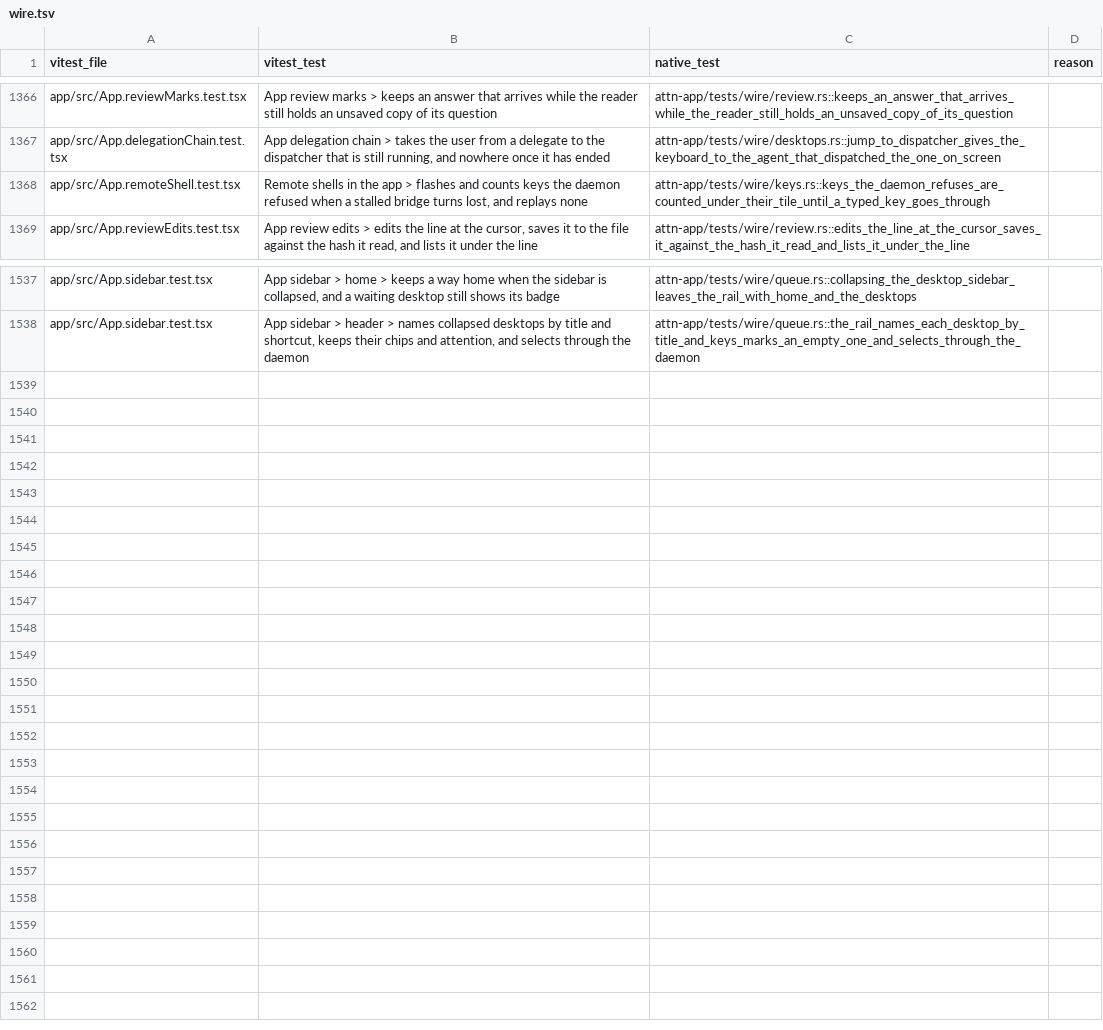
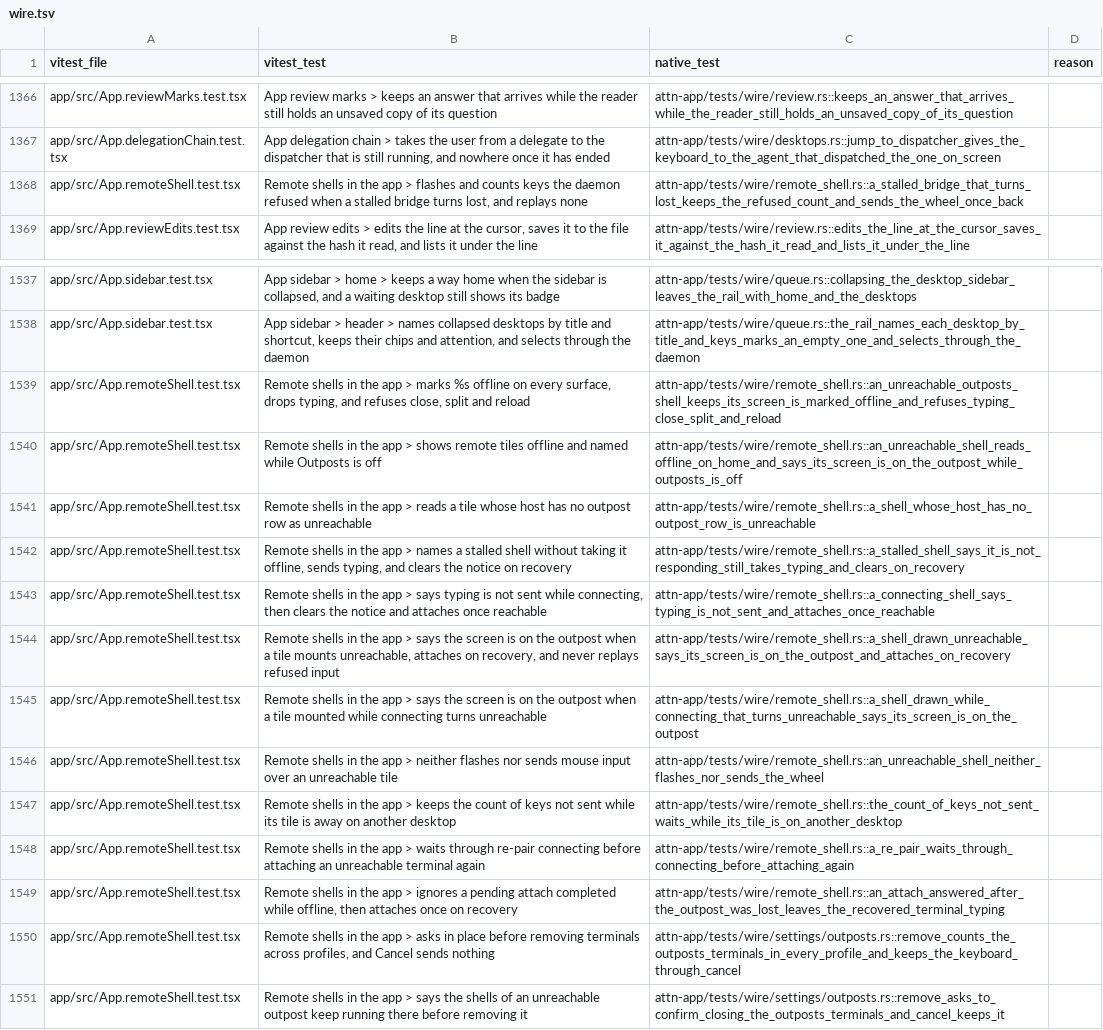
Before and after one commit to SolenesInc/attn, a TSV file: native/parity/wire.tsv, drawn as a sheet; only a part is shown, gaps mark what is left out.

```diff
--- a/native/parity/wire.tsv
+++ b/native/parity/wire.tsv
@@ -1367,3 +1367,3 @@ app/src/App.reviewMarks.test.tsx	App review marks > keeps an answer that arrives
 app/src/App.delegationChain.test.tsx	App delegation chain > takes the user from a delegate to the dispatcher that is still running, and nowhere once it has ended	attn-app/tests/wire/desktops.rs::jump_to_dispatcher_gives_the_keyboard_to_the_agent_that_dispatched_the_one_on_screen	
-app/src/App.remoteShell.test.tsx	Remote shells in the app > flashes and counts keys the daemon refused when a stalled bridge turns lost, and replays none	attn-app/tests/wire/keys.rs::keys_the_daemon_refuses_are_counted_under_their_tile_until_a_typed_key_goes_through	
+app/src/App.remoteShell.test.tsx	Remote shells in the app > flashes and counts keys the daemon refused when a stalled bridge turns lost, and replays none	attn-app/tests/wire/remote_shell.rs::a_stalled_bridge_that_turns_lost_keeps_the_refused_count_and_sends_the_wheel_once_back	
 app/src/App.reviewEdits.test.tsx	App review edits > edits the line at the cursor, saves it to the file against the hash it read, and lists it under the line	attn-app/tests/wire/review.rs::edits_the_line_at_the_cursor_saves_it_against_the_hash_it_read_and_lists_it_under_the_line	
@@ -1538 +1538,14 @@ app/src/App.sidebar.test.tsx	App sidebar > home > keeps a way home when the side
 app/src/App.sidebar.test.tsx	App sidebar > header > names collapsed desktops by title and shortcut, keeps their chips and attention, and selects through the daemon	attn-app/tests/wire/queue.rs::the_rail_names_each_desktop_by_title_and_keys_marks_an_empty_one_and_selects_through_the_daemon	
+app/src/App.remoteShell.test.tsx	Remote shells in the app > marks %s offline on every surface, drops typing, and refuses close, split and reload	attn-app/tests/wire/remote_shell.rs::an_unreachable_outposts_shell_keeps_its_screen_is_marked_offline_and_refuses_typing_close_split_and_reload	
+app/src/App.remoteShell.test.tsx	Remote shells in the app > shows remote tiles offline and named while Outposts is off	attn-app/tests/wire/remote_shell.rs::an_unreachable_shell_reads_offline_on_home_and_says_its_screen_is_on_the_outpost_while_outposts_is_off	
+app/src/App.remoteShell.test.tsx	Remote shells in the app > reads a tile whose host has no outpost row as unreachable	attn-app/tests/wire/remote_shell.rs::a_shell_whose_host_has_no_outpost_row_is_unreachable	
+app/src/App.remoteShell.test.tsx	Remote shells in the app > names a stalled shell without taking it offline, sends typing, and clears the notice on recovery	attn-app/tests/wire/remote_shell.rs::a_stalled_shell_says_it_is_not_responding_still_takes_typing_and_clears_on_recovery	
+app/src/App.remoteShell.test.tsx	Remote shells in the app > says typing is not sent while connecting, then clears the notice and attaches once reachable	attn-app/tests/wire/remote_shell.rs::a_connecting_shell_says_typing_is_not_sent_and_attaches_once_reachable	
+app/src/App.remoteShell.test.tsx	Remote shells in the app > says the screen is on the outpost when a tile mounts unreachable, attaches on recovery, and never replays refused input	attn-app/tests/wire/remote_shell.rs::a_shell_drawn_unreachable_says_its_screen_is_on_the_outpost_and_attaches_on_recovery	
+app/src/App.remoteShell.test.tsx	Remote shells in the app > says the screen is on the outpost when a tile mounted while connecting turns unreachable	attn-app/tests/wire/remote_shell.rs::a_shell_drawn_while_connecting_that_turns_unreachable_says_its_screen_is_on_the_outpost	
+app/src/App.remoteShell.test.tsx	Remote shells in the app > neither flashes nor sends mouse input over an unreachable tile	attn-app/tests/wire/remote_shell.rs::an_unreachable_shell_neither_flashes_nor_sends_the_wheel	
+app/src/App.remoteShell.test.tsx	Remote shells in the app > keeps the count of keys not sent while its tile is away on another desktop	attn-app/tests/wire/remote_shell.rs::the_count_of_keys_not_sent_waits_while_its_tile_is_on_another_desktop	
+app/src/App.remoteShell.test.tsx	Remote shells in the app > waits through re-pair connecting before attaching an unreachable terminal again	attn-app/tests/wire/remote_shell.rs::a_re_pair_waits_through_connecting_before_attaching_again	
+app/src/App.remoteShell.test.tsx	Remote shells in the app > ignores a pending attach completed while offline, then attaches once on recovery	attn-app/tests/wire/remote_shell.rs::an_attach_answered_after_the_outpost_was_lost_leaves_the_recovered_terminal_typing	
+app/src/App.remoteShell.test.tsx	Remote shells in the app > asks in place before removing terminals across profiles, and Cancel sends nothing	attn-app/tests/wire/settings/outposts.rs::remove_counts_the_outposts_terminals_in_every_profile_and_keeps_the_keyboard_through_cancel	
+app/src/App.remoteShell.test.tsx	Remote shells in the app > says the shells of an unreachable outpost keep running there before removing it	attn-app/tests/wire/settings/outposts.rs::remove_asks_to_confirm_closing_the_outposts_terminals_and_cancel_keeps_it	
```
Also changed, not shown: 25 other files.
